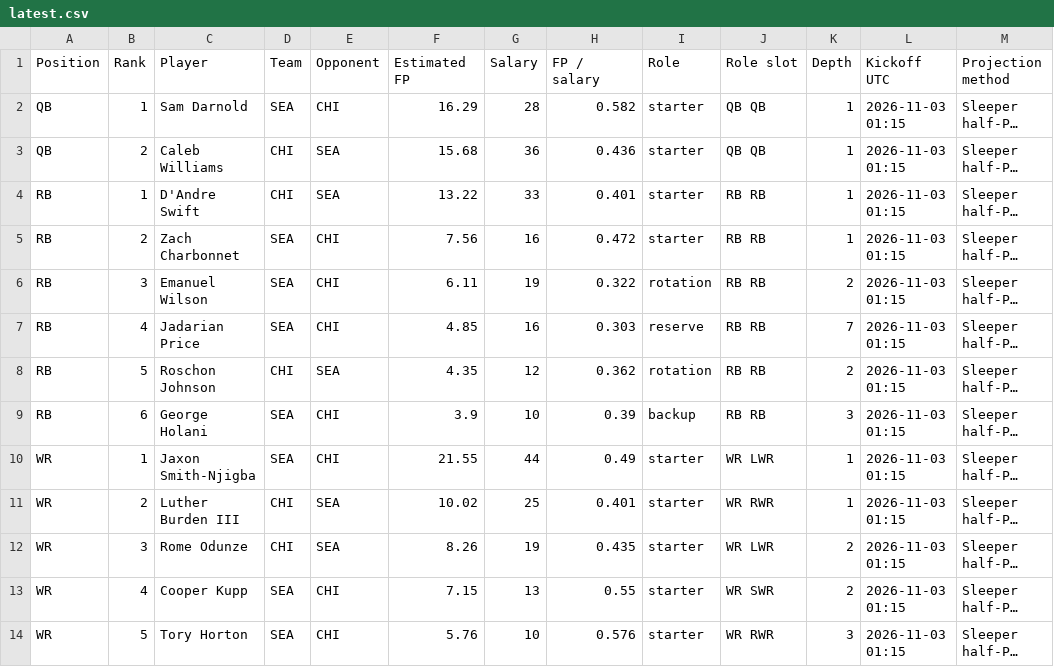
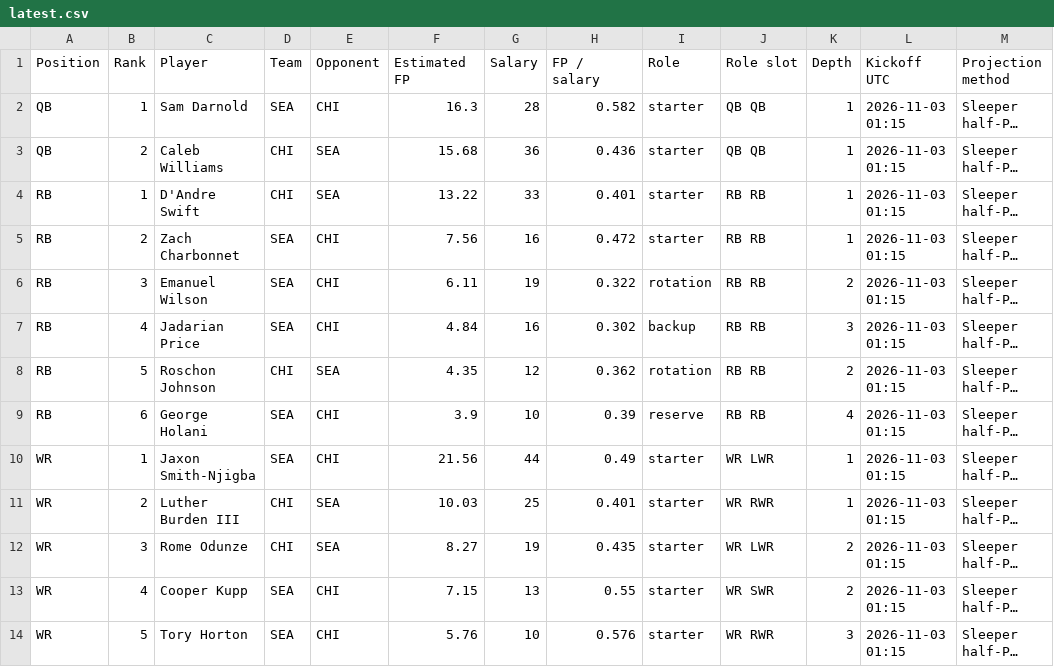
Before and after one commit to Dave356w/-nfl-top25-rankings, a CSV file: site/data/latest.csv, drawn as a sheet; only a part is shown; long unchanged cells end in …; the diff names each change by its address in the sheet, - before the commit and + after, or states it on an @@ line.

```diff
--- a/site/data/latest.csv
+++ b/site/data/latest.csv
-F2 (Estimated FP): 16.29
+F2 (Estimated FP): 16.3
-F7 (Estimated FP): 4.85
+F7 (Estimated FP): 4.84
-H7 (FP / salary): 0.303
+H7 (FP / salary): 0.302
-I7 (Role): reserve
+I7 (Role): backup
-K7 (Depth): 7
+K7 (Depth): 3
-I9 (Role): backup
+I9 (Role): reserve
-K9 (Depth): 3
+K9 (Depth): 4
-F10 (Estimated FP): 21.55
+F10 (Estimated FP): 21.56
-F11 (Estimated FP): 10.02
+F11 (Estimated FP): 10.03
-F12 (Estimated FP): 8.26
+F12 (Estimated FP): 8.27
```
Also changed, not shown: site/data/lineup/latest.csv, 15 other files.
